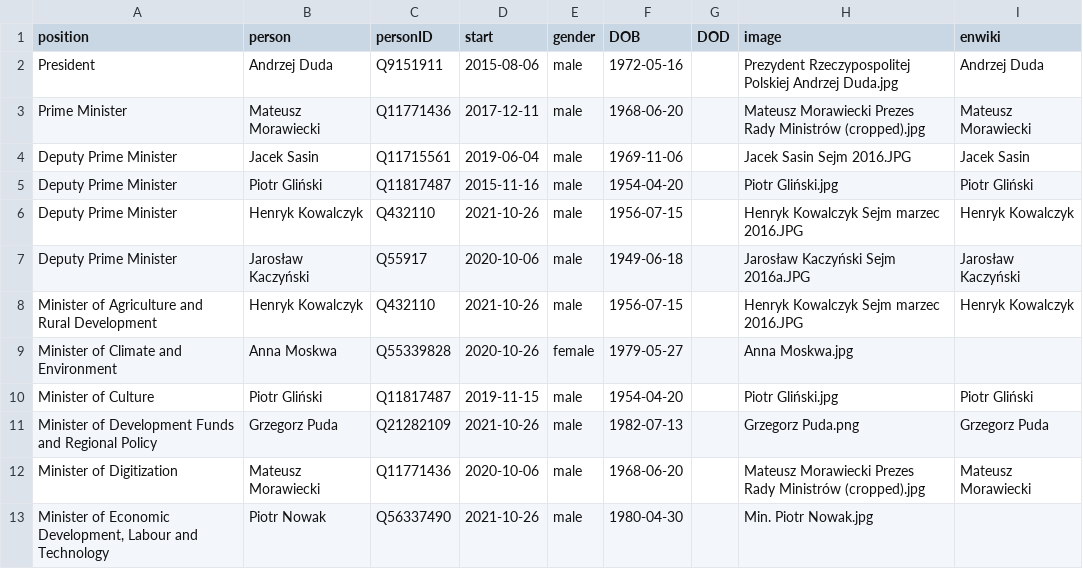
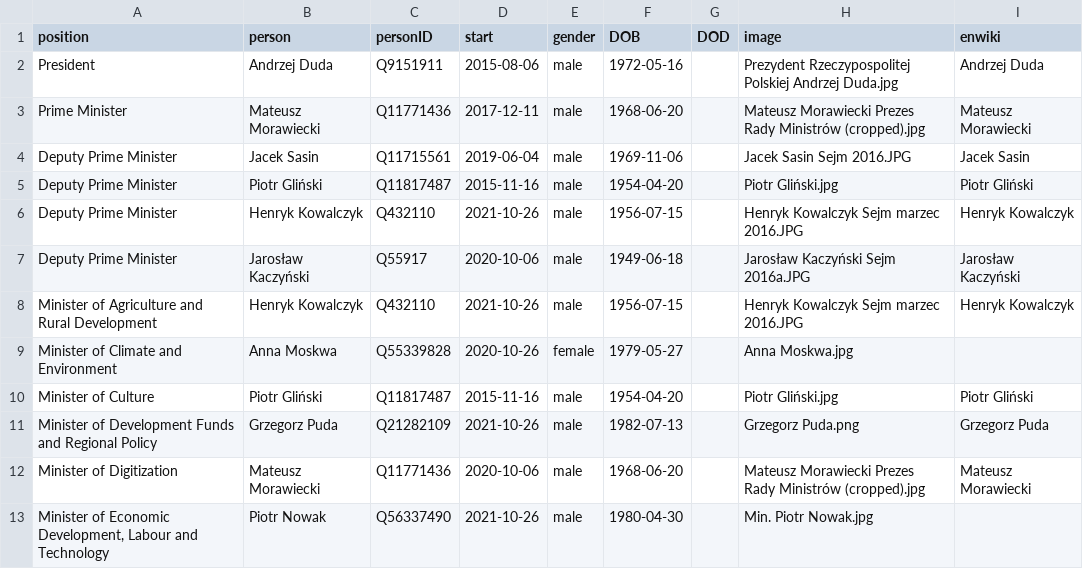
Before and after one commit to every-politician-scrapers/poland-cabinet, a CSV file: html/current.csv, drawn as a sheet; only a part is shown.

Commit message:
HTML update

```diff
--- a/html/current.csv
+++ b/html/current.csv
@@ -9,3 +9,3 @@ Minister of Agriculture and Rural Development,Henryk Kowalczyk,Q432110,2021-10-2
 Minister of Climate and Environment,Anna Moskwa,Q55339828,2020-10-26,female,1979-05-27,,Anna Moskwa.jpg,
-Minister of Culture,Piotr Gliński,Q11817487,2019-11-15,male,1954-04-20,,Piotr Gliński.jpg,Piotr Gliński
+Minister of Culture,Piotr Gliński,Q11817487,2015-11-16,male,1954-04-20,,Piotr Gliński.jpg,Piotr Gliński
 Minister of Development Funds and Regional Policy,Grzegorz Puda,Q21282109,2021-10-26,male,1982-07-13,,Grzegorz Puda.png,Grzegorz Puda
```
